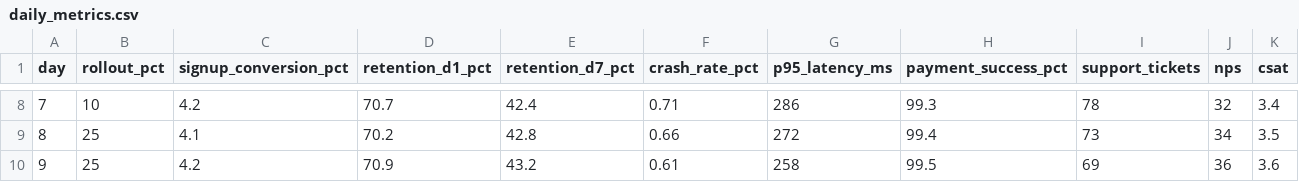
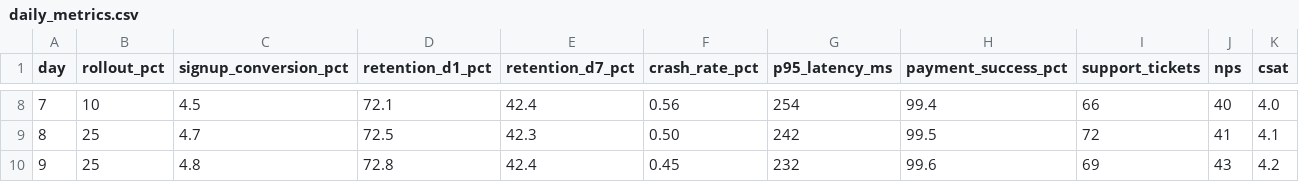
Before and after one commit to puneetvernekar/Decision-Hub, a CSV file: data/daily_metrics.csv, drawn as a sheet; only a part is shown, gaps mark what is left out; the diff covers the shown part only.

```diff
--- a/data/daily_metrics.csv
+++ b/data/daily_metrics.csv
@@ -8,3 +8,3 @@ day,rollout_pct,signup_conversion_pct,retention_d1_pct,retention_d7_pct,crash_ra
-7,10,4.2,70.7,42.4,0.71,286,99.3,78,32,3.4
-8,25,4.1,70.2,42.8,0.66,272,99.4,73,34,3.5
-9,25,4.2,70.9,43.2,0.61,258,99.5,69,36,3.6
+7,10,4.5,72.1,42.4,0.56,254,99.4,66,40,4.0
+8,25,4.7,72.5,42.3,0.50,242,99.5,72,41,4.1
+9,25,4.8,72.8,42.4,0.45,232,99.6,69,43,4.2
```
Also changed, not shown: 41 edited cells elsewhere in this file, data/known_issues.csv, data/user_feedback.csv, 3 other files.
